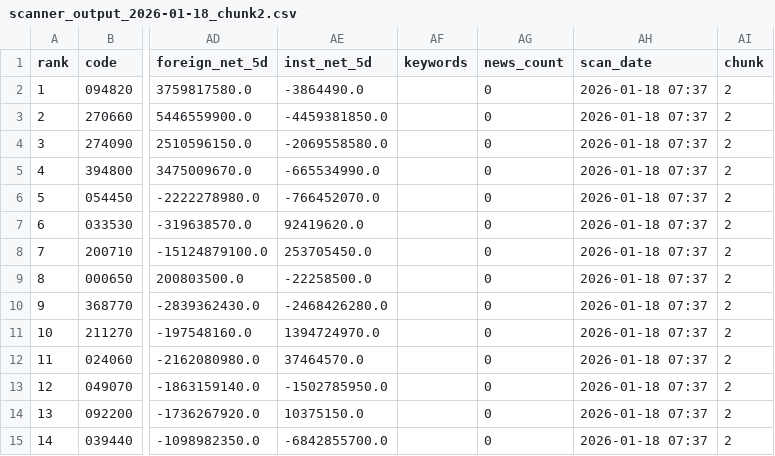
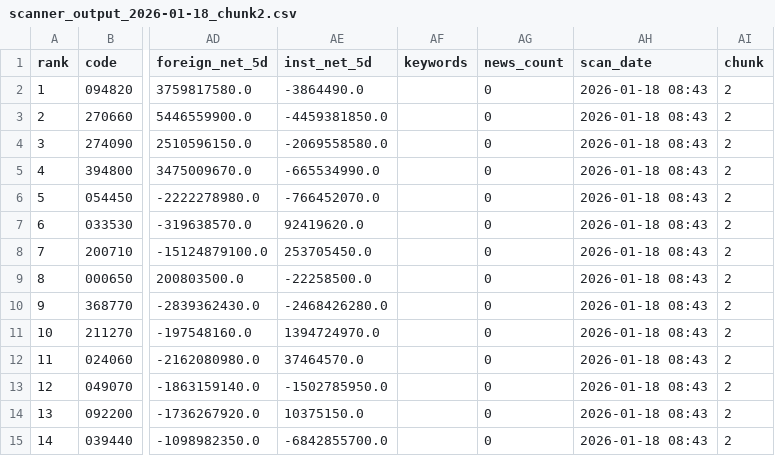
Before and after one commit to konan-jpg/konan, a CSV file: data/partial/scanner_output_2026-01-18_chunk2.csv, drawn as a sheet; only a part is shown, gaps mark what is left out; the diff names each change by its address in the sheet, - before the commit and + after, or states it on an @@ line.

```diff
--- a/data/partial/scanner_output_2026-01-18_chunk2.csv
+++ b/data/partial/scanner_output_2026-01-18_chunk2.csv
-AH2:AH15 (scan_date): 2026-01-18 07:37
+AH2:AH15 (scan_date): 2026-01-18 08:43
```
Also changed, not shown: data/partial/scanner_output_2026-01-18_chunk1.csv.
